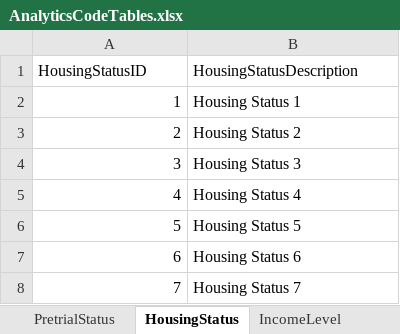
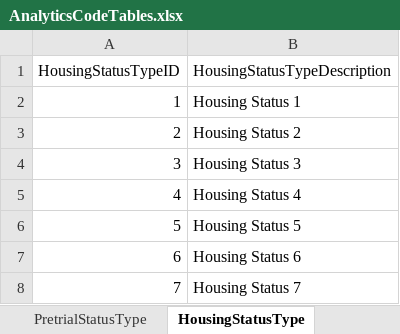
Before and after one commit to ojbc/analytics, an Excel workbook: booking-jail/r-load/AnalyticsCodeTables.xlsx, sheet HousingStatusType, drawn as a sheet; values as stored, in another font and other column widths than the file's, no borders; the diff names each change by its address in the sheet, - before the commit and + after, or states it on an @@ line.

Commit message:
Rename the code tables and column names to go with naming convention. The Agency and Jurisdition tables are not renamed.

```diff
--- a/booking-jail/r-load/AnalyticsCodeTables.xlsx (sheet HousingStatusType)
+++ b/booking-jail/r-load/AnalyticsCodeTables.xlsx (sheet HousingStatusType)
-sheet tab: PretrialStatus
+sheet tab: PretrialStatusType
-sheet tab: HousingStatus
+sheet tab: HousingStatusType
-A1: HousingStatusID
+A1: HousingStatusTypeID
-B1: HousingStatusDescription
+B1: HousingStatusTypeDescription
```
Also changed, not shown: sheet PretrialStatusType, sheet CaseStatusType, sheet IncomeLevelType, sheet OccupationType, sheet LanguageType, sheet PopulationType, 4 more sheets, other sheet tabs, 2 other files.
